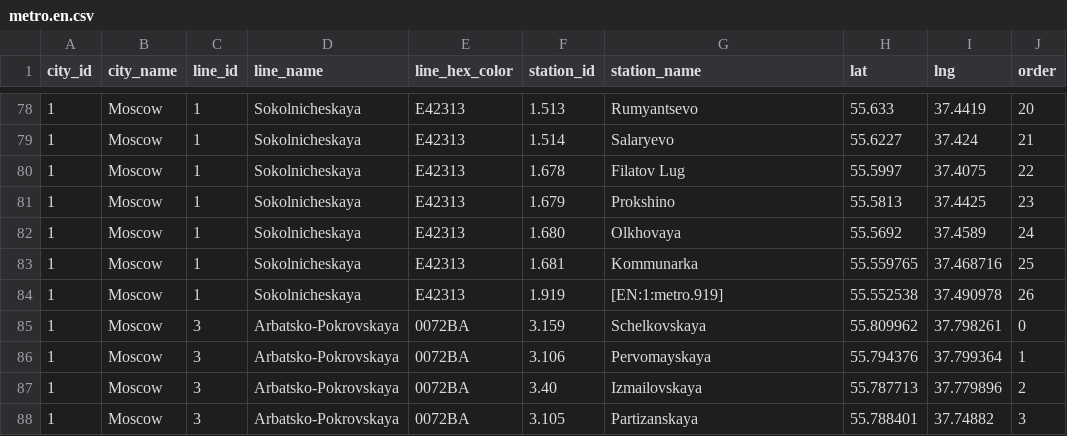
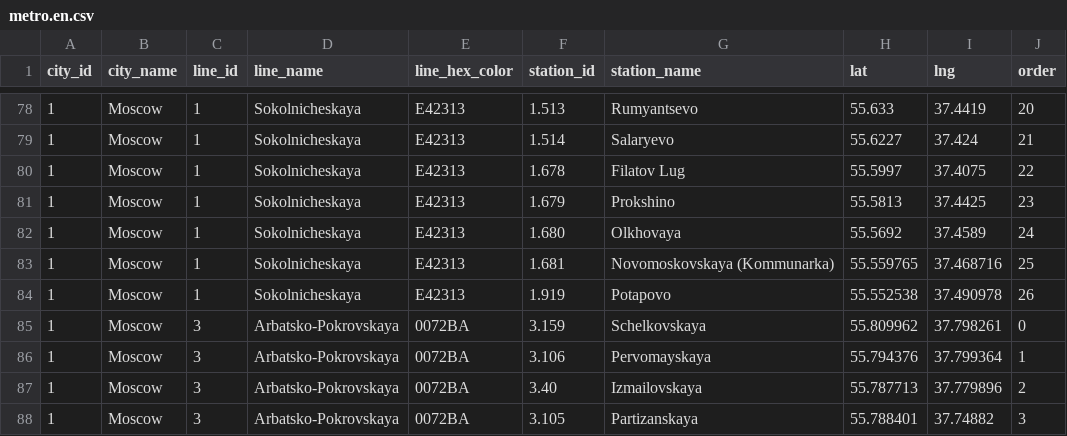
Before and after one commit to nalgeon/metro, a CSV file: data/metro.en.csv, drawn as a sheet; only a part is shown, gaps mark what is left out.

```diff
--- a/data/metro.en.csv
+++ b/data/metro.en.csv
@@ -82,4 +82,4 @@ city_id,city_name,line_id,line_name,line_hex_color,station_id,station_name,lat,l
 1,Moscow,1,Sokolnicheskaya,E42313,1.680,Olkhovaya,55.5692,37.4589,24
-1,Moscow,1,Sokolnicheskaya,E42313,1.681,Kommunarka,55.559765,37.468716,25
-1,Moscow,1,Sokolnicheskaya,E42313,1.919,[EN:1:metro.919],55.552538,37.490978,26
+1,Moscow,1,Sokolnicheskaya,E42313,1.681,"Novomoskovskaya (Kommunarka)",55.559765,37.468716,25
+1,Moscow,1,Sokolnicheskaya,E42313,1.919,Potapovo,55.552538,37.490978,26
 1,Moscow,3,Arbatsko-Pokrovskaya,0072BA,3.159,Schelkovskaya,55.809962,37.798261,0
```
Also changed, not shown: data/station.en.csv, 2 other files.
